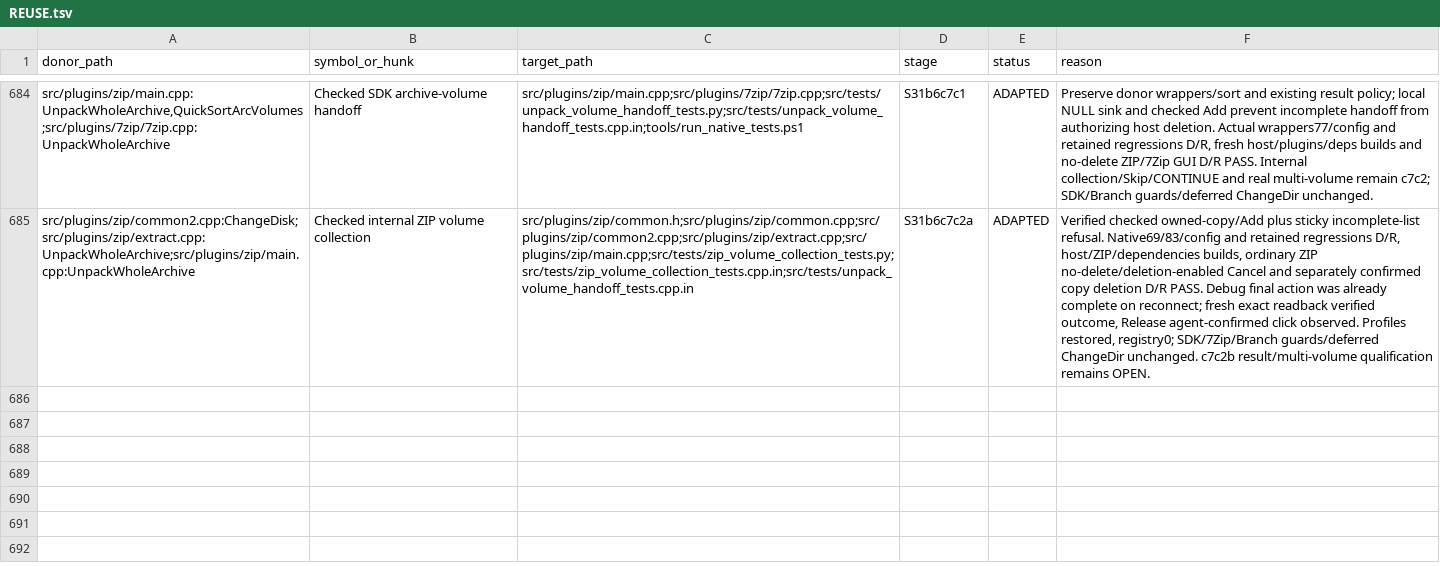
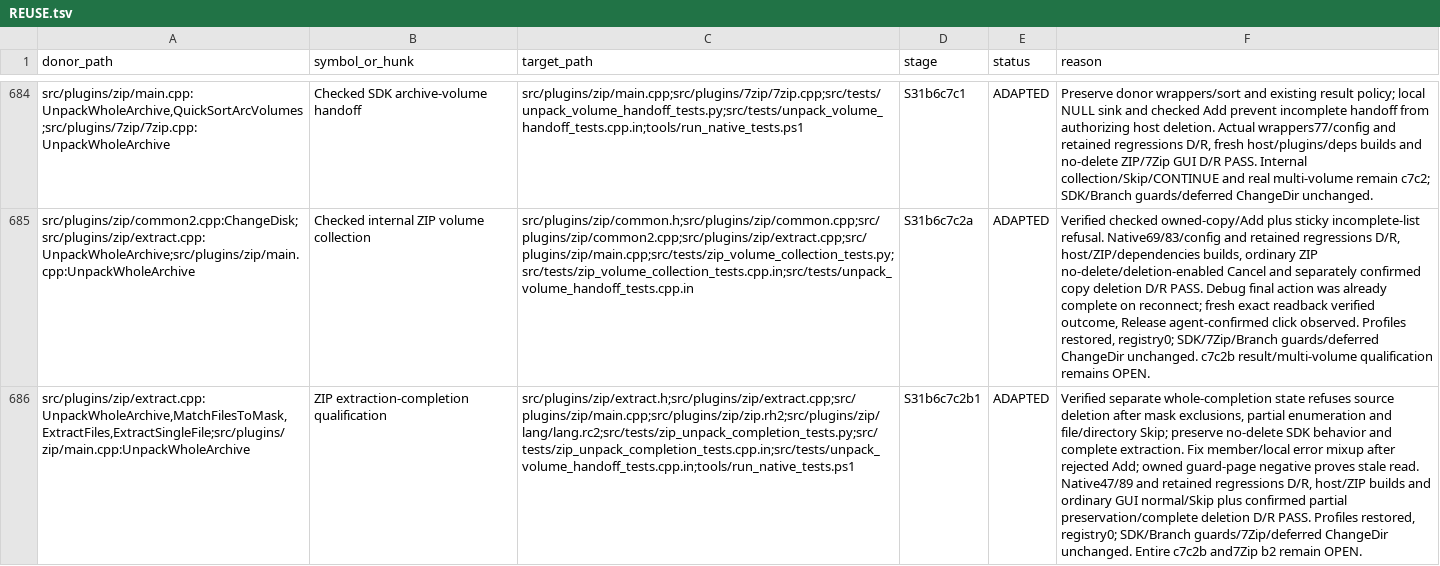
Before and after one commit to majklvi/salamander, a TSV file: doc/branch-view-port/REUSE.tsv, drawn as a sheet; only a part is shown, gaps mark what is left out; the diff names each change by its address in the sheet, - before the commit and + after, or states it on an @@ line.

Commit message:
Keep ZIP sources after incomplete extraction
Track whole-archive completion separately from ordinary successful Skip behavior.
Preserve sources after masked, skipped, failed or partially enumerated extraction,
and explain incomplete extraction through the localized plugin message service.
Correct the item-allocation failure path before accessing the released file info.

Verified focused native tests, host and ZIP x64 builds, and owned GUI extraction
scenarios in Debug and Release. The 7Zip completion checkpoint remains deferred.

Source-PR: KRtkovo-eu-AI/salamander#769
Source-Commit: 47661e92d4b3cbe5bb593ae3d75a3f1f698ef413
Port-Step: S31b6c7c2b1

```diff
--- a/doc/branch-view-port/REUSE.tsv
+++ b/doc/branch-view-port/REUSE.tsv
+row 686: src/plugins/zip/extract.cpp:UnpackWholeArchive,MatchFilesToMask,ExtractFiles,ExtractSingleFile;src/plugins/zip/main.cpp:UnpackWholeArchive | ZIP extraction-completion qualification | src/plugins/zip/extract.h;src/plugins/zip/extract.cpp;src/plugins/zip/main.cpp;src/plugins/zip/zip.rh2;src/plugins/zip/lang/lang.rc2;src/tests/zip_unpack_completion_tests.py;src/tests/zip_unpack_completion_tests.cpp.in;src/tests/unpack_volume_handoff_tests.cpp.in;tools/run_native_tests.ps1 | S31b6c7c2b1 | ADAPTED | Verified separate whole-completion state refuses source deletion after mask exclusions, partial enumeration and file/directory Skip; preserve no-delete SDK behavior and complete extraction. Fix member/local error mixup after rejected Add; owned guard-page negative proves stale read. Native47/89 and retained regressions D/R, host/ZIP builds and ordinary GUI normal/Skip plus confirmed partial preservation/complete deletion D/R PASS. Profiles restored, registry0; SDK/Branch guards/7Zip/deferred ChangeDir unchanged. Entire c7c2b and7Zip b2 remain OPEN.
```
Also changed, not shown: 14 other files.
